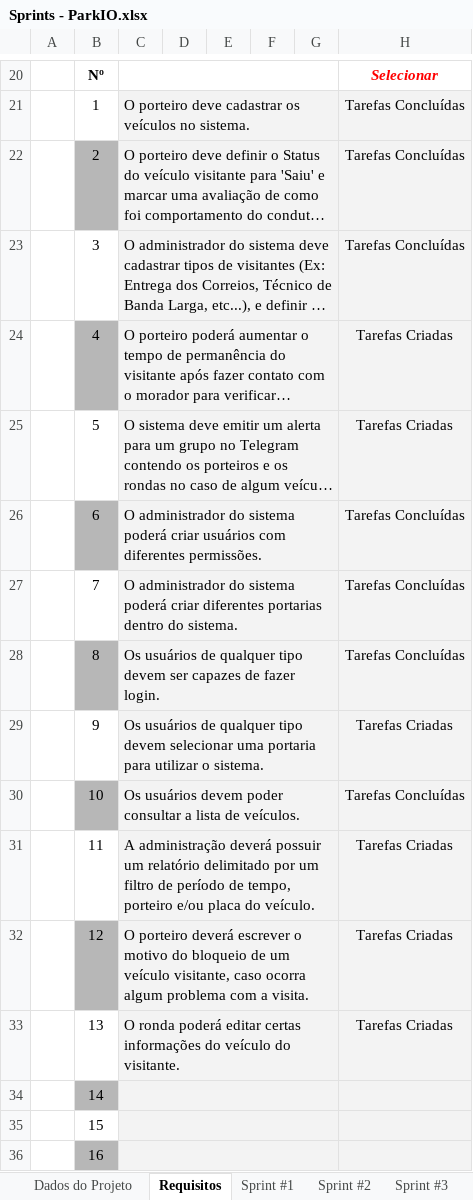
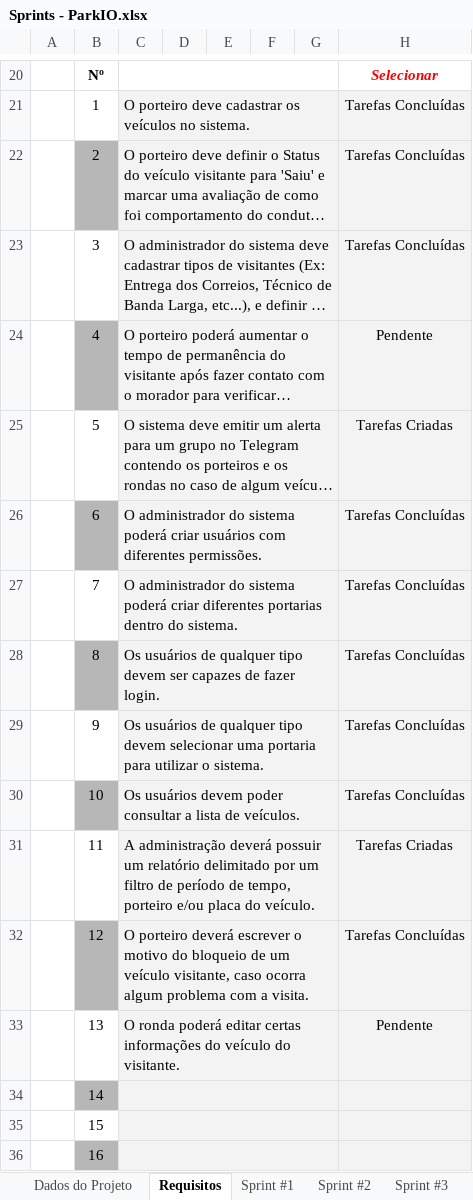
Before and after one commit to Lucas-Angelo/plf-es-2021-1-ti3-6654100-parkio, an Excel workbook: Artefatos/Sprints - ParkIO.xlsx, sheet Requisitos, drawn as a sheet; only a part is shown, gaps mark what is left out; long unchanged cells end in …; values as stored, in another font and other column widths than the file's, no borders; the diff names each change by its address in the sheet, - before the commit and + after, or states it on an @@ line.

```diff
--- a/Artefatos/Sprints - ParkIO.xlsx (sheet Requisitos)
+++ b/Artefatos/Sprints - ParkIO.xlsx (sheet Requisitos)
-H24: Tarefas Criadas
+H24: Pendente
-H29: Tarefas Criadas
+H29: Tarefas Concluídas
-H32: Tarefas Criadas
+H32: Tarefas Concluídas
-H33: Tarefas Criadas
+H33: Pendente
```
Also changed, not shown: sheet Sprint #4, sheet Sprint #3, sheet Dados do Projeto, sheet Sprint #2, charts or pictures.
